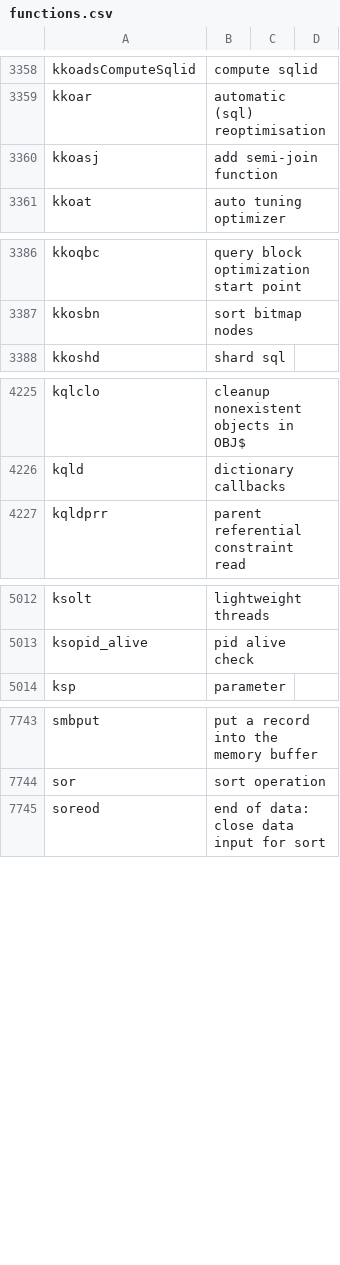
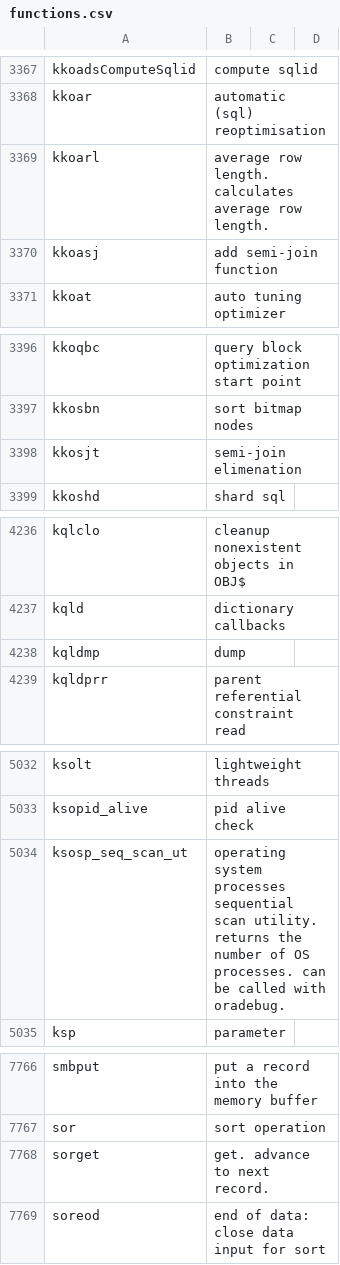
Before and after one commit to skoehler-soocs/ora_db_func_anno, a CSV file: functions.csv, drawn as a sheet; only a part is shown, gaps mark what is left out; the diff covers the shown part only.

```diff
--- a/functions.csv
+++ b/functions.csv
@@ -3359,2 +3368,3 @@ kkoadsComputeSqlid|compute sqlid
 kkoar|automatic (sql) reoptimisation
+kkoarl|average row length. calculates average row length.
 kkoasj|add semi-join function
@@ -3387,2 +3397,3 @@ kkoqbc|query block optimization start point
 kkosbn|sort bitmap nodes
+kkosjt|semi-join elimenation
 kkoshd|shard sql
@@ -4226,2 +4237,3 @@ kqlclo|cleanup nonexistent objects in OBJ$
 kqld|dictionary callbacks
+kqldmp|dump
 kqldprr|parent referential constraint read
@@ -5013,2 +5033,3 @@ ksolt|lightweight threads
 ksopid_alive|pid alive check
+ksosp_seq_scan_ut|operating system processes sequential scan utility. returns the number of OS processes. can be called with oradebug.
 ksp|parameter
@@ -7744,2 +7767,3 @@ smbput|put a record into the memory buffer
 sor|sort operation
+sorget|get. advance to next record.
 soreod|end of data: close data input for sort
```
Also changed, not shown: 19 added rows and 6 edited cells elsewhere in this file.
